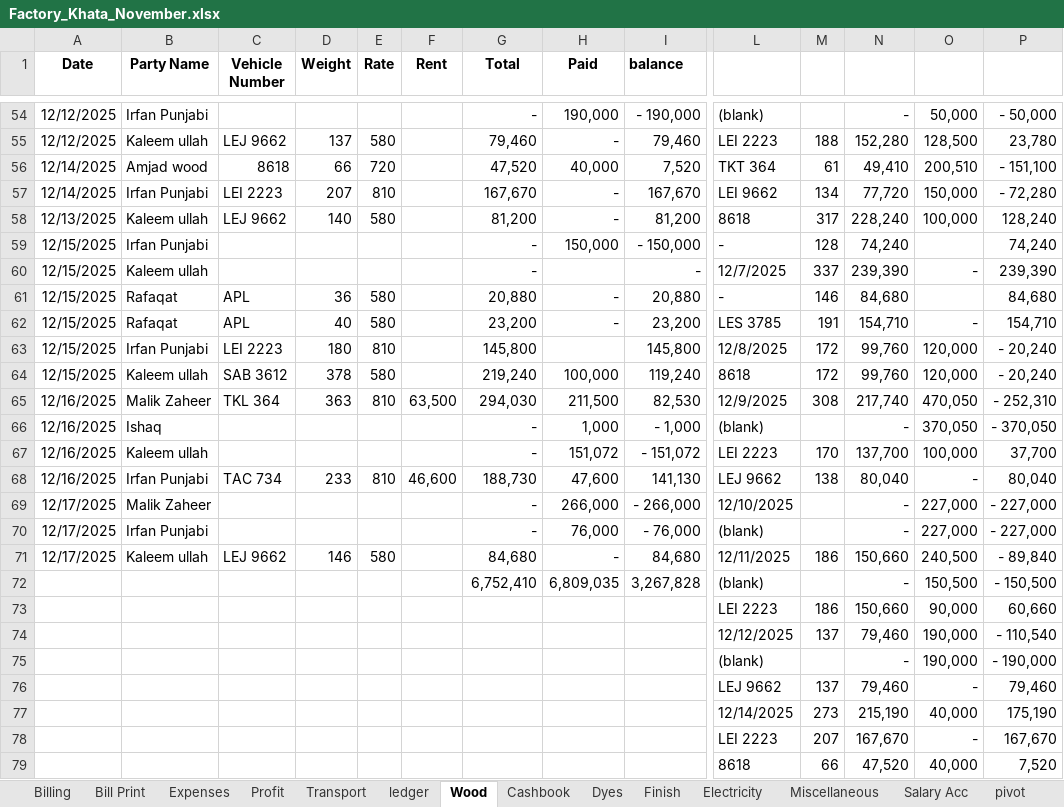
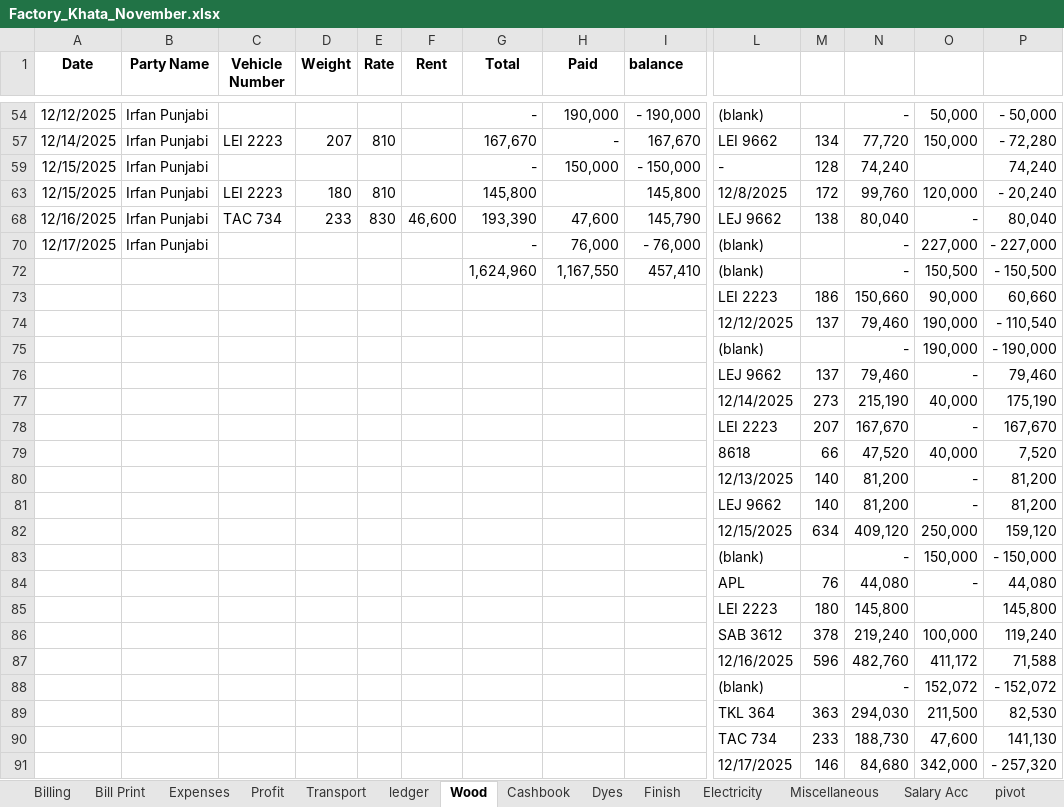
Before and after one commit to omerrazzaq4/AlHamd_Nov, an Excel workbook: Factory_Khata_November.xlsx, sheet Wood, drawn as a sheet; only a part is shown, gaps mark what is left out; the shorter side is filled out with more unchanged rows; values as stored, in another font and other column widths than the file's, no borders; charts and pictures and table styles not drawn; rows hold the shown columns only; the diff covers the shown part only; the diff names each change by its address in the sheet, - before the commit and + after, or states it on an @@ line.

Commit message:
Add files via upload

```diff
--- a/Factory_Khata_November.xlsx (sheet Wood)
+++ b/Factory_Khata_November.xlsx (sheet Wood)
@@ row 55 hidden: 12/12/2025 | Kaleem ullah | LEJ 9662 | 137 | 580 |  | 79,460 | - | 79,460 | LEI 2223 | 188 | 152,280 | 128,500 | 23,780 @@
@@ row 56 hidden: 12/14/2025 | Amjad wood | 8618 | 66 | 720 |  | 47,520 | 40,000 | 7,520 | TKT 364 | 61 | 49,410 | 200,510 | - 151,100 @@
@@ row 58 hidden: 12/13/2025 | Kaleem ullah | LEJ 9662 | 140 | 580 |  | 81,200 | - | 81,200 | 8618 | 317 | 228,240 | 100,000 | 128,240 @@
@@ row 60 hidden: 12/15/2025 | Kaleem ullah |  |  |  |  | - |  | - | 12/7/2025 | 337 | 239,390 | - | 239,390 @@
@@ row 61 hidden: 12/15/2025 | Rafaqat | APL | 36 | 580 |  | 20,880 | - | 20,880 | - | 146 | 84,680 |  | 84,680 @@
@@ row 62 hidden: 12/15/2025 | Rafaqat | APL | 40 | 580 |  | 23,200 | - | 23,200 | LES 3785 | 191 | 154,710 | - | 154,710 @@
@@ row 64 hidden: 12/15/2025 | Kaleem ullah | SAB 3612 | 378 | 580 |  | 219,240 | 100,000 | 119,240 | 8618 | 172 | 99,760 | 120,000 | - 20,240 @@
@@ row 65 hidden: 12/16/2025 | Malik Zaheer | TKL 364 | 363 | 810 | 63,500 | 294,030 | 211,500 | 82,530 | 12/9/2025 | 308 | 217,740 | 470,050 | - 252,310 @@
@@ row 66 hidden: 12/16/2025 | Ishaq |  |  |  |  | - | 1,000 | - 1,000 | (blank) |  | - | 370,050 | - 370,050 @@
@@ row 67 hidden: 12/16/2025 | Kaleem ullah |  |  |  |  | - | 151,072 | - 151,072 | LEI 2223 | 170 | 137,700 | 100,000 | 37,700 @@
-E68 (Rate): 810
+E68 (Rate): 830
-G68 (Total): 188,730
+G68 (Total): 193,390
-I68 (balance): 141,130
+I68 (balance): 145,790
@@ row 69 hidden: 12/17/2025 | Malik Zaheer |  |  |  |  | - | 266,000 | - 266,000 | 12/10/2025 |  | - | 227,000 | - 227,000 @@
@@ row 71 hidden: 12/17/2025 | Kaleem ullah | LEJ 9662 | 146 | 580 |  | 84,680 | - | 84,680 | 12/11/2025 | 186 | 150,660 | 240,500 | - 89,840 @@
-G72 (Total): 6,752,410
+G72 (Total): 1,624,960
-H72 (Paid): 6,809,035
+H72 (Paid): 1,167,550
-I72 (balance): 3,267,828
+I72 (balance): 457,410
```
Also changed, not shown: 1 removed row and 43 hidden or unhidden rows elsewhere in this sheet, sheet Profit, sheet Expenses, hidden cells, charts or pictures.
